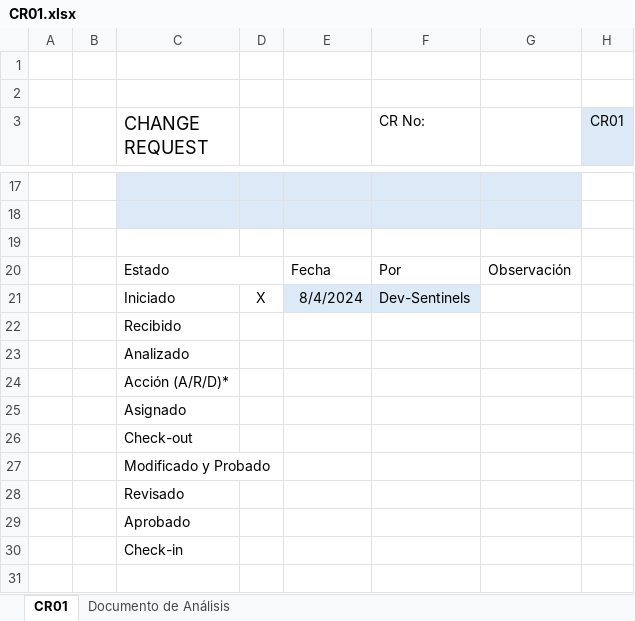
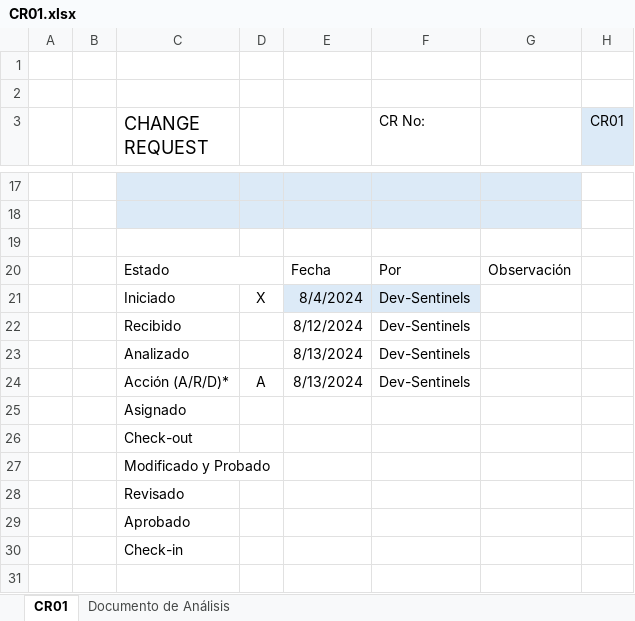
Before and after one commit to MaxCar31/BrailleTech, an Excel workbook: Fase III - Construcción y Evolución/1. Solicitudes de Cambio/CR01.xlsx, sheet CR01, drawn as a sheet; only a part is shown, gaps mark what is left out; values as stored, in another font and other column widths than the file's, no borders; removed rows and columns are numbered as before the commit, all else as after; the diff names each change by its address in the sheet, - before the commit and + after, or states it on an @@ line.

```diff
--- a/Fase III - Construcción y Evolución/1. Solicitudes de Cambio/CR01.xlsx (sheet CR01)
+++ b/Fase III - Construcción y Evolución/1. Solicitudes de Cambio/CR01.xlsx (sheet CR01)
-row 22:  |  | Recibido
-row 23:  |  | Analizado
-row 24:  |  | Acción (A/R/D)*
+row 22:  |  | Recibido |  | 8/12/2024 | Dev-Sentinels
+row 23:  |  | Analizado |  | 8/13/2024 | Dev-Sentinels
+row 24:  |  | Acción (A/R/D)* | A | 8/13/2024 | Dev-Sentinels
```
Also changed, not shown: sheet Documento de Análisis, charts or pictures.
